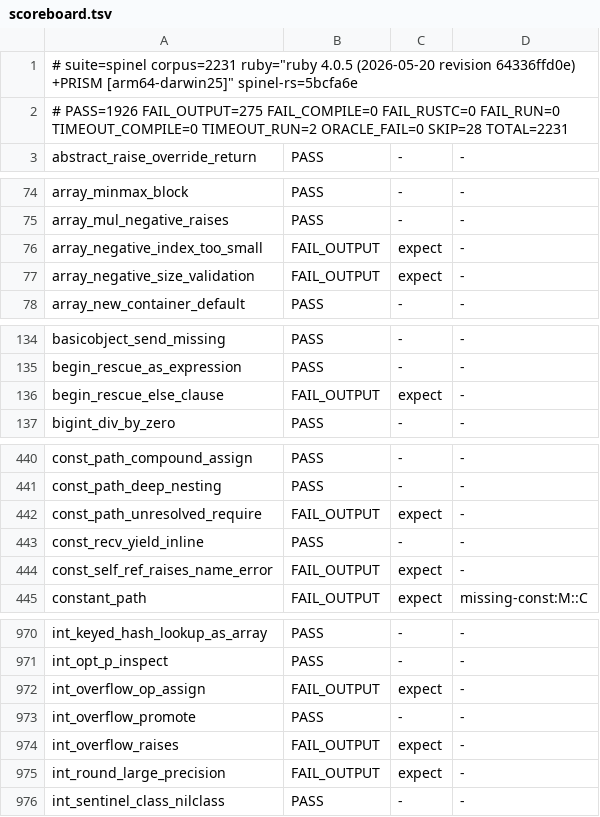
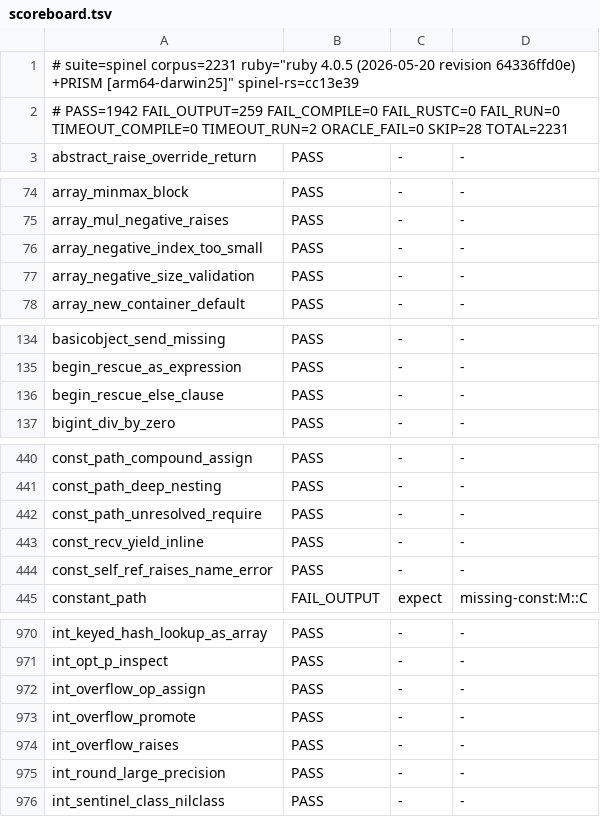
Before and after one commit to ryanseys/zeo, a TSV file: conformance/scoreboard.tsv, drawn as a sheet; only a part is shown, gaps mark what is left out; the diff covers the shown part only.

```diff
--- a/conformance/scoreboard.tsv
+++ b/conformance/scoreboard.tsv
@@ -1,3 +1,3 @@
-# suite=spinel corpus=2231 ruby="ruby 4.0.5 (2026-05-20 revision 64336ffd0e) +PRISM [arm64-darwin25]" spinel-rs=5bcfa6e
-# PASS=1926 FAIL_OUTPUT=275 FAIL_COMPILE=0 FAIL_RUSTC=0 FAIL_RUN=0 TIMEOUT_COMPILE=0 TIMEOUT_RUN=2 ORACLE_FAIL=0 SKIP=28 TOTAL=2231
+# suite=spinel corpus=2231 ruby="ruby 4.0.5 (2026-05-20 revision 64336ffd0e) +PRISM [arm64-darwin25]" spinel-rs=cc13e39
+# PASS=1942 FAIL_OUTPUT=259 FAIL_COMPILE=0 FAIL_RUSTC=0 FAIL_RUN=0 TIMEOUT_COMPILE=0 TIMEOUT_RUN=2 ORACLE_FAIL=0 SKIP=28 TOTAL=2231
 abstract_raise_override_return	PASS	-	-
@@ -75,4 +75,4 @@ array_minmax_block	PASS	-	-
 array_mul_negative_raises	PASS	-	-
-array_negative_index_too_small	FAIL_OUTPUT	expect	-
-array_negative_size_validation	FAIL_OUTPUT	expect	-
+array_negative_index_too_small	PASS	-	-
+array_negative_size_validation	PASS	-	-
 array_new_container_default	PASS	-	-
@@ -135,3 +135,3 @@ basicobject_send_missing	PASS	-	-
 begin_rescue_as_expression	PASS	-	-
-begin_rescue_else_clause	FAIL_OUTPUT	expect	-
+begin_rescue_else_clause	PASS	-	-
 bigint_div_by_zero	PASS	-	-
@@ -441,5 +441,5 @@ const_path_compound_assign	PASS	-	-
 const_path_deep_nesting	PASS	-	-
-const_path_unresolved_require	FAIL_OUTPUT	expect	-
+const_path_unresolved_require	PASS	-	-
 const_recv_yield_inline	PASS	-	-
-const_self_ref_raises_name_error	FAIL_OUTPUT	expect	-
+const_self_ref_raises_name_error	PASS	-	-
 constant_path	FAIL_OUTPUT	expect	missing-const:M::C
@@ -971,6 +971,6 @@ int_keyed_hash_lookup_as_array	PASS	-	-
 int_opt_p_inspect	PASS	-	-
-int_overflow_op_assign	FAIL_OUTPUT	expect	-
+int_overflow_op_assign	PASS	-	-
 int_overflow_promote	PASS	-	-
-int_overflow_raises	FAIL_OUTPUT	expect	-
-int_round_large_precision	FAIL_OUTPUT	expect	-
+int_overflow_raises	PASS	-	-
+int_round_large_precision	PASS	-	-
 int_sentinel_class_nilclass	PASS	-	-
```
Also changed, not shown: 16 edited cells elsewhere in this file, conformance/rubyspec-scoreboard.tsv, 4 other files.
